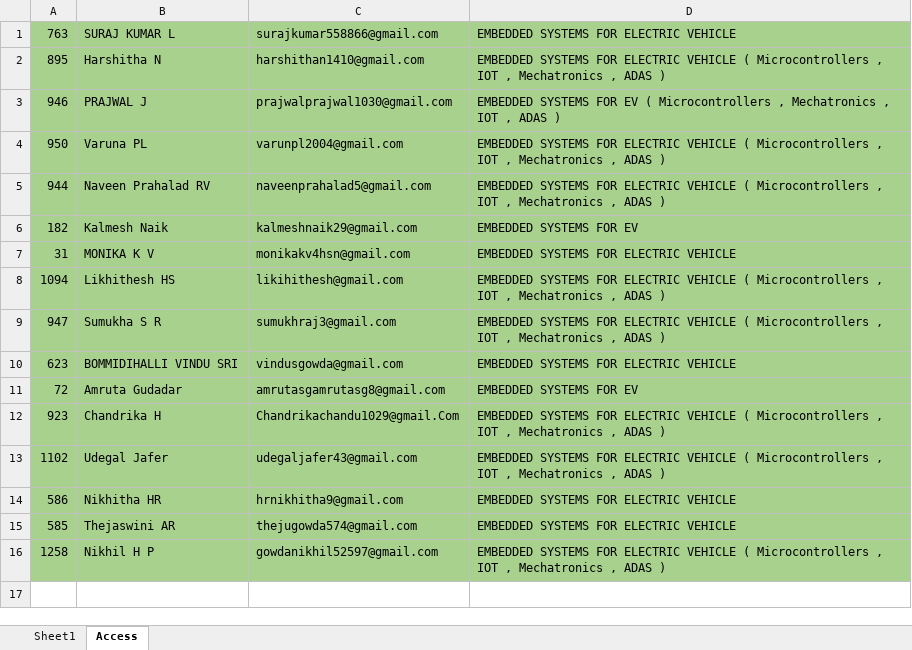
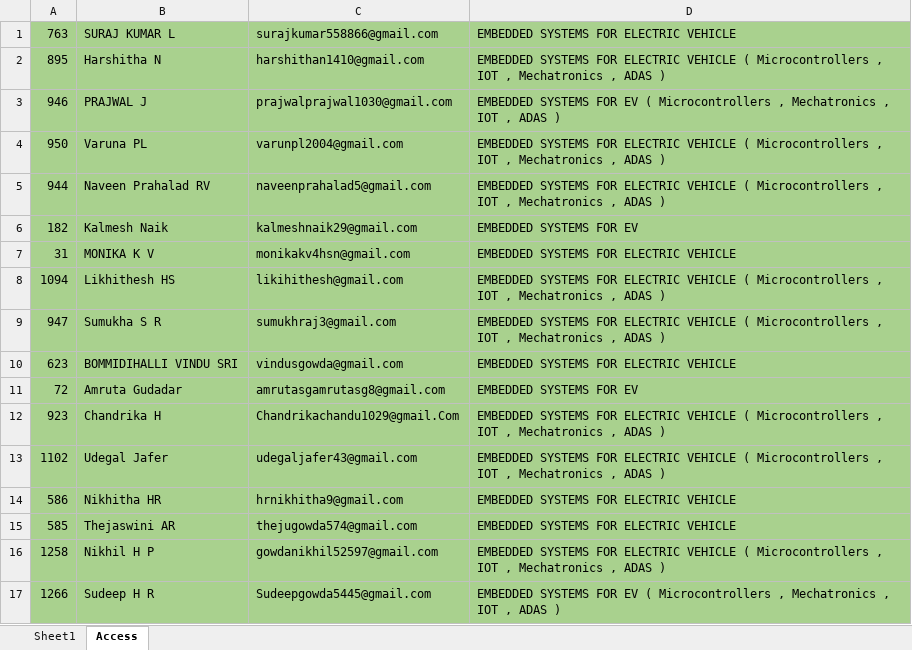
Before and after one commit to ayushgayakwad/visionastraa-website, an Excel workbook: VTU EV Internship Offer Letters/applicants-vtu-internyet-main.xlsx, sheet Access, drawn as a sheet; values as stored, in another font and other column widths than the file's, no borders; the diff names each change by its address in the sheet, - before the commit and + after, or states it on an @@ line.

Commit message:
Updates

```diff
--- a/VTU EV Internship Offer Letters/applicants-vtu-internyet-main.xlsx (sheet Access)
+++ b/VTU EV Internship Offer Letters/applicants-vtu-internyet-main.xlsx (sheet Access)
+row 17: 1266 | Sudeep H R | Sudeepgowda5445@gmail.com | EMBEDDED SYSTEMS FOR EV ( Microcontrollers , Mechatronics , IOT , ADAS )
```
